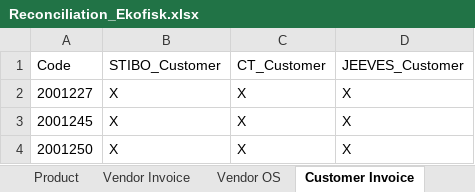
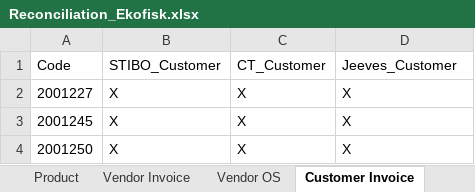
Before and after one commit to imse8006/Reconciliation_sources, an Excel workbook: output/2304/Reconciliation_Ekofisk.xlsx, sheet Customer Invoice, drawn as a sheet; only a part is shown; values as stored, in another font and other column widths than the file's, no borders; the diff names each change by its address in the sheet, - before the commit and + after, or states it on an @@ line.

```diff
--- a/output/2304/Reconciliation_Ekofisk.xlsx (sheet Customer Invoice)
+++ b/output/2304/Reconciliation_Ekofisk.xlsx (sheet Customer Invoice)
-D1: JEEVES_Customer
+D1: Jeeves_Customer
```
Also changed, not shown: sheet Vendor OS, sheet Product, sheet Vendor Invoice, sheet Customer OS, 2 other files.
